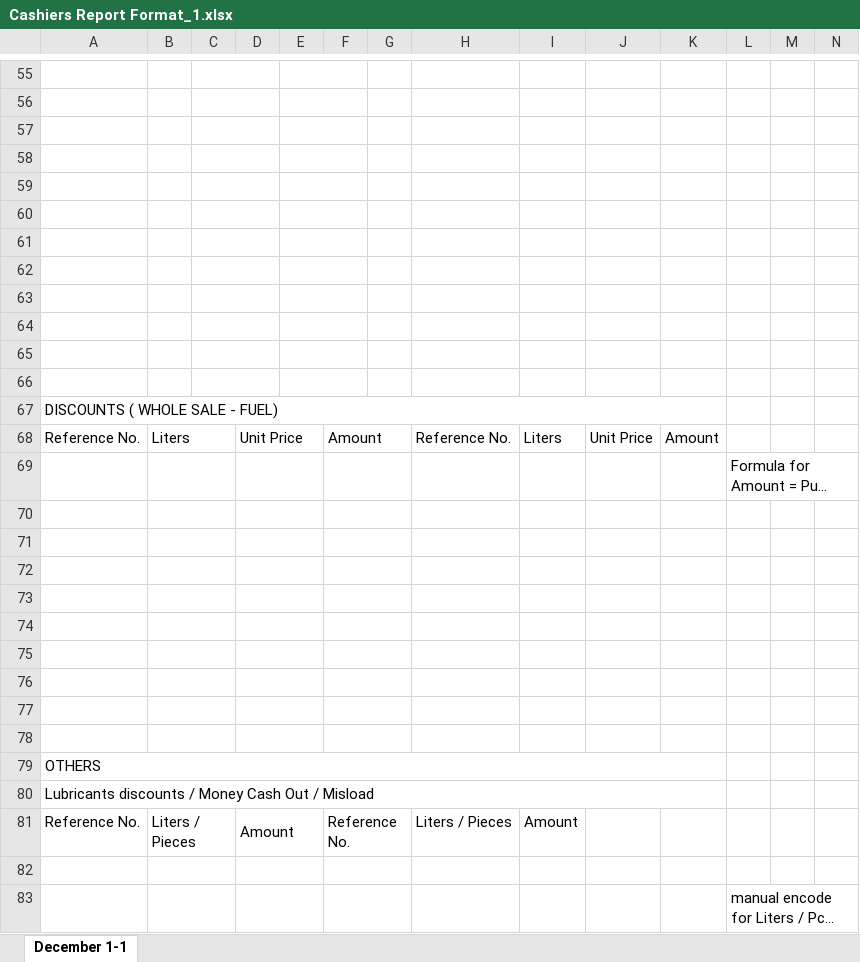
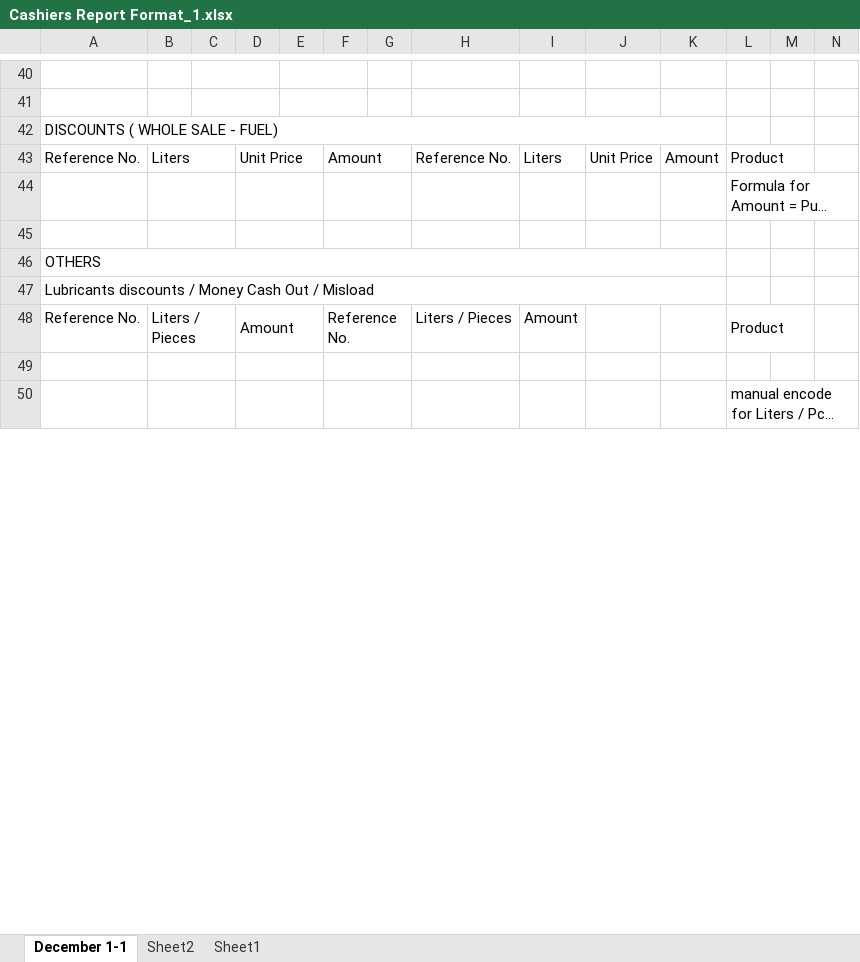
Before and after one commit to baluyotdaniloangelo/Teves_Billing_System, an Excel workbook: Documents/Cashiers Report Format_1.xlsx, sheet December 1-1, drawn as a sheet; only a part is shown, gaps mark what is left out; long unchanged cells end in …; values as stored, in another font and other column widths than the file's, no cell formats; removed rows and columns are numbered as before the commit, all else as after; the diff covers the shown part only; the diff names each change by its address in the sheet, - before the commit and + after, or states it on an @@ line.

```diff
--- a/Documents/Cashiers Report Format_1.xlsx (sheet December 1-1)
+++ b/Documents/Cashiers Report Format_1.xlsx (sheet December 1-1)
+sheet tab: Sheet2
+sheet tab: Sheet1
-row 57: (empty)
-row 58: (empty)
-row 59: (empty)
-row 60: (empty)
-row 61: (empty)
-row 62: (empty)
-row 63: (empty)
-row 64: (empty)
-row 65: (empty)
-row 66: (empty)
-L43: (empty)
+L43: Product
+L43:M43 merged
-row 70: (empty)
-row 71: (empty)
-row 72: (empty)
-row 73: (empty)
-row 74: (empty)
-row 75: (empty)
-row 76: (empty)
-row 77: (empty)
-L48: (empty)
+L48: Product
+L48:M48 merged
```
Also changed, not shown: 15 removed rows elsewhere in this sheet, cell formats, 8 other files.
